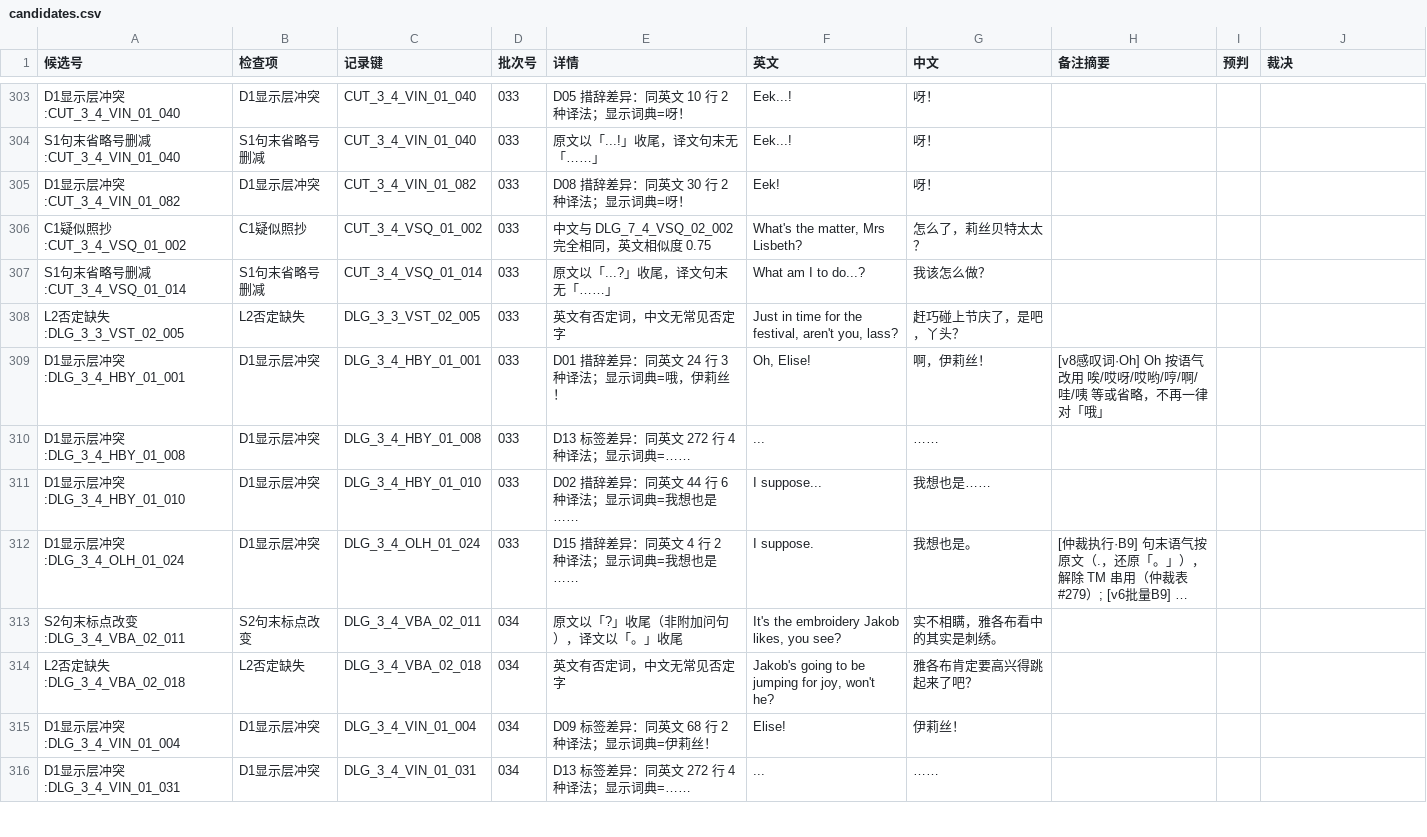
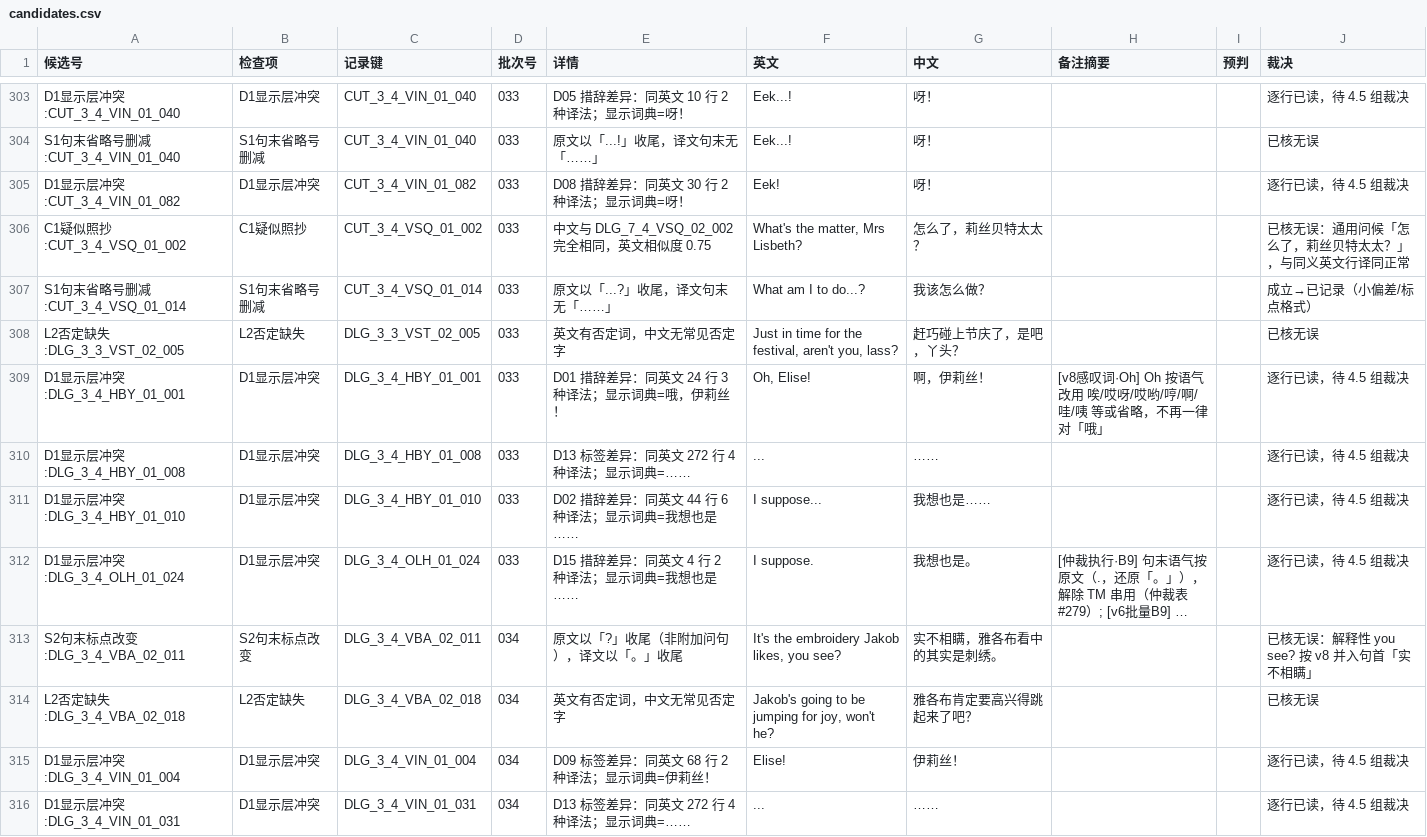
Before and after one commit to xiayiyi0/LittleGoodyTwoShoes-Simplified-Chinese, a CSV file: review/precheck/candidates.csv, drawn as a sheet; only a part is shown, gaps mark what is left out; long unchanged cells end in …; the diff covers the shown part only; the diff names each change by its address in the sheet, - before the commit and + after, or states it on an @@ line.

```diff
--- a/review/precheck/candidates.csv
+++ b/review/precheck/candidates.csv
-J303 (裁决): (empty)
+J303 (裁决): 逐行已读，待 4.5 组裁决
-J304 (裁决): (empty)
+J304 (裁决): 已核无误
-J305 (裁决): (empty)
+J305 (裁决): 逐行已读，待 4.5 组裁决
-J306 (裁决): (empty)
+J306 (裁决): 已核无误：通用问候「怎么了，莉丝贝特太太？」，与同义英文行译同正常
-J307 (裁决): (empty)
+J307 (裁决): 成立→已记录（小偏差/标点格式）
-J308 (裁决): (empty)
+J308 (裁决): 已核无误
-J309:J312 (裁决): (empty)
+J309:J312 (裁决): 逐行已读，待 4.5 组裁决
-J313 (裁决): (empty)
+J313 (裁决): 已核无误：解释性 you see? 按 v8 并入句首「实不相瞒」
-J314 (裁决): (empty)
+J314 (裁决): 已核无误
-J315:J316 (裁决): (empty)
+J315:J316 (裁决): 逐行已读，待 4.5 组裁决
```
Also changed, not shown: 96 edited cells elsewhere in this file, review/minor.csv, review/precheck/verdicts.csv, 25 other files.
